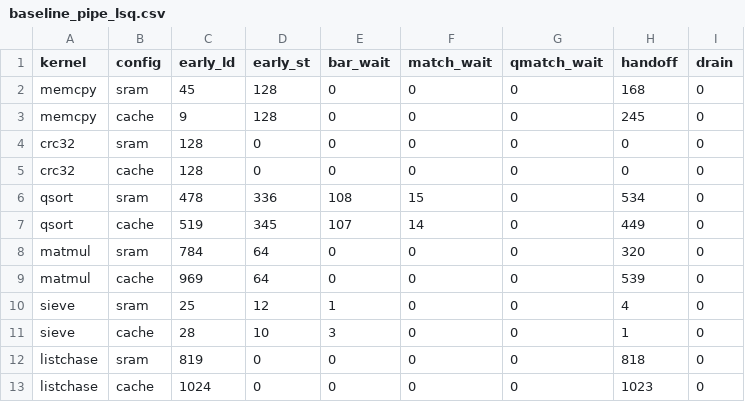
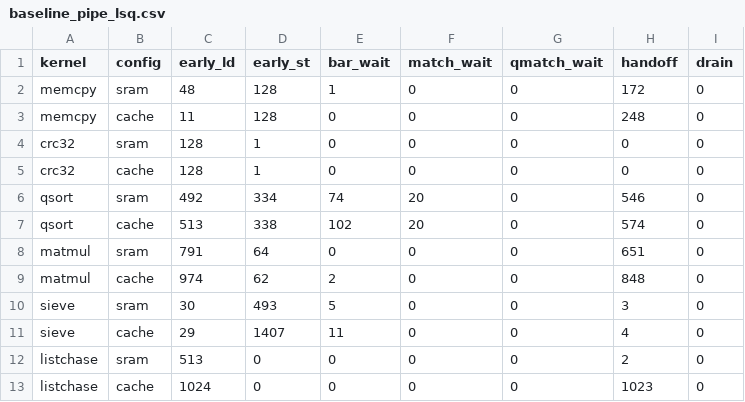
Before and after one commit to quantiumv/core, a CSV file: verification/perf/baseline_pipe_lsq.csv, drawn as a sheet; only a part is shown; the diff covers the shown part only.

```diff
--- a/verification/perf/baseline_pipe_lsq.csv
+++ b/verification/perf/baseline_pipe_lsq.csv
@@ -1,13 +1,13 @@
 kernel,config,early_ld,early_st,bar_wait,match_wait,qmatch_wait,handoff,drain
-memcpy,sram,45,128,0,0,0,168,0
-memcpy,cache,9,128,0,0,0,245,0
-crc32,sram,128,0,0,0,0,0,0
-crc32,cache,128,0,0,0,0,0,0
-qsort,sram,478,336,108,15,0,534,0
-qsort,cache,519,345,107,14,0,449,0
-matmul,sram,784,64,0,0,0,320,0
-matmul,cache,969,64,0,0,0,539,0
-sieve,sram,25,12,1,0,0,4,0
-sieve,cache,28,10,3,0,0,1,0
-listchase,sram,819,0,0,0,0,818,0
+memcpy,sram,48,128,1,0,0,172,0
+memcpy,cache,11,128,0,0,0,248,0
+crc32,sram,128,1,0,0,0,0,0
+crc32,cache,128,1,0,0,0,0,0
+qsort,sram,492,334,74,20,0,546,0
+qsort,cache,513,338,102,20,0,574,0
+matmul,sram,791,64,0,0,0,651,0
+matmul,cache,974,62,2,0,0,848,0
+sieve,sram,30,493,5,0,0,3,0
+sieve,cache,29,1407,11,0,0,4,0
+listchase,sram,513,0,0,0,0,2,0
 listchase,cache,1024,0,0,0,0,1023,0
```
Also changed, not shown: 11 edited cells elsewhere in this file, verification/perf/baseline_pipe_ox.csv, verification/perf/baseline_pipe_s_lsq.csv, 8 other files.
